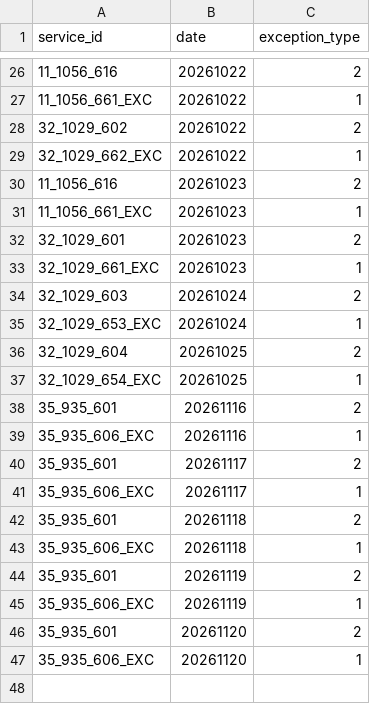
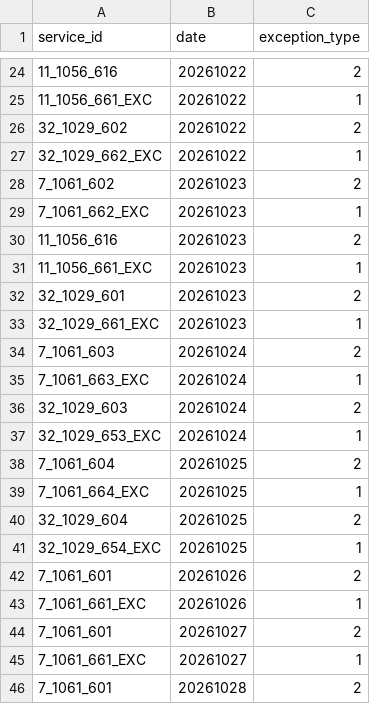
Before and after one commit to WireNext/emtgfs, a CSV file: data_csv/calendar_dates.csv, drawn as a sheet; only a part is shown, gaps mark what is left out; the shorter side is filled out with more unchanged rows; the diff covers the shown part only; the diff names each change by its address in the sheet, - before the commit and + after, or states it on an @@ line.

```diff
--- a/data_csv/calendar_dates.csv
+++ b/data_csv/calendar_dates.csv
+row 28: 7_1061_602 | 20261023 | 2
+row 29: 7_1061_662_EXC | 20261023 | 1
+row 34: 7_1061_603 | 20261024 | 2
+row 35: 7_1061_663_EXC | 20261024 | 1
+row 38: 7_1061_604 | 20261025 | 2
+row 39: 7_1061_664_EXC | 20261025 | 1
+row 42: 7_1061_601 | 20261026 | 2
+row 43: 7_1061_661_EXC | 20261026 | 1
+row 44: 7_1061_601 | 20261027 | 2
+row 45: 7_1061_661_EXC | 20261027 | 1
+row 46: 7_1061_601 | 20261028 | 2
```
Also changed, not shown: 13 added rows and 2 removed rows elsewhere in this file, data_csv/calendar.csv, data_csv/feed_info.csv, 2 other files.
